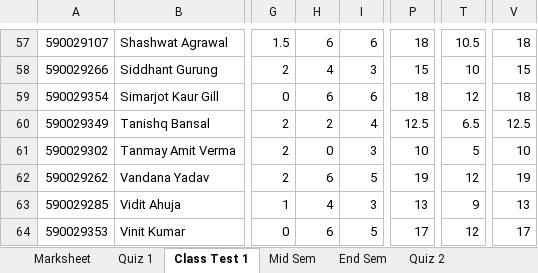
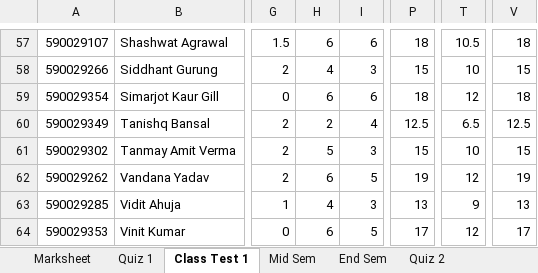
Before and after one commit to niteshchandra039/niteshchandra039.github.io, an Excel workbook: resources/Marks/2026/even/Physics For Computer Engineers.xlsx, sheet Class Test 1, drawn as a sheet; only a part is shown, gaps mark what is left out; values as stored, in another font and other column widths than the file's, no borders; the diff names each change by its address in the sheet, - before the commit and + after, or states it on an @@ line.

```diff
--- a/resources/Marks/2026/even/Physics For Computer Engineers.xlsx (sheet Class Test 1)
+++ b/resources/Marks/2026/even/Physics For Computer Engineers.xlsx (sheet Class Test 1)
-H61: 0
+H61: 5
-P61: 10
+P61: 15
-T61: 5
+T61: 10
-V61: 10
+V61: 15
```
Also changed, not shown: sheet Marksheet, sheet Mid Sem, sheet Assignment 2, sheet Quiz 1, formulas that keep their value.
